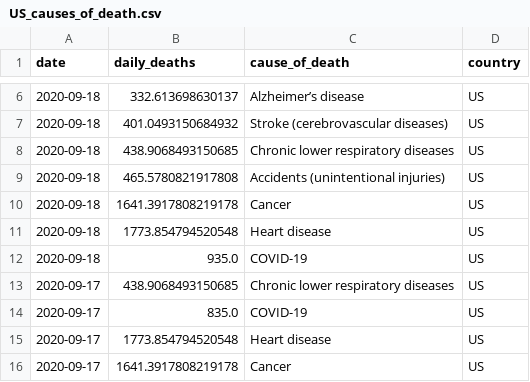
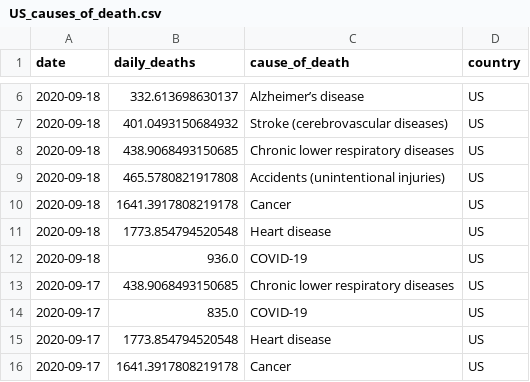
Before and after one commit to jbarton311/coronavirus-analysis, a CSV file: coronavirus/output_data/US_causes_of_death.csv, drawn as a sheet; only a part is shown, gaps mark what is left out.

Commit message:
Adding output data for 2020-09-19

```diff
--- a/coronavirus/output_data/US_causes_of_death.csv
+++ b/coronavirus/output_data/US_causes_of_death.csv
@@ -11,3 +11,3 @@ date,daily_deaths,cause_of_death,country
 2020-09-18,1773.854794520548,Heart disease,US
-2020-09-18,935.0,COVID-19,US
+2020-09-18,936.0,COVID-19,US
 2020-09-17,438.9068493150685,Chronic lower respiratory diseases,US
```
